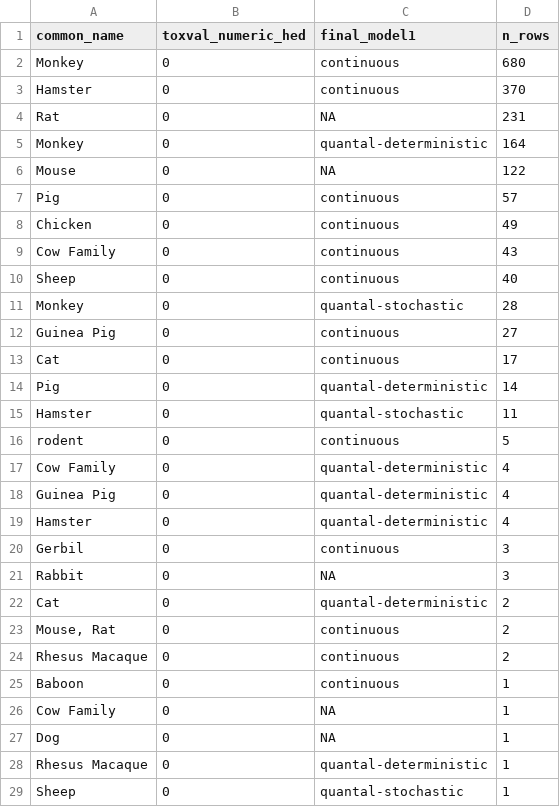
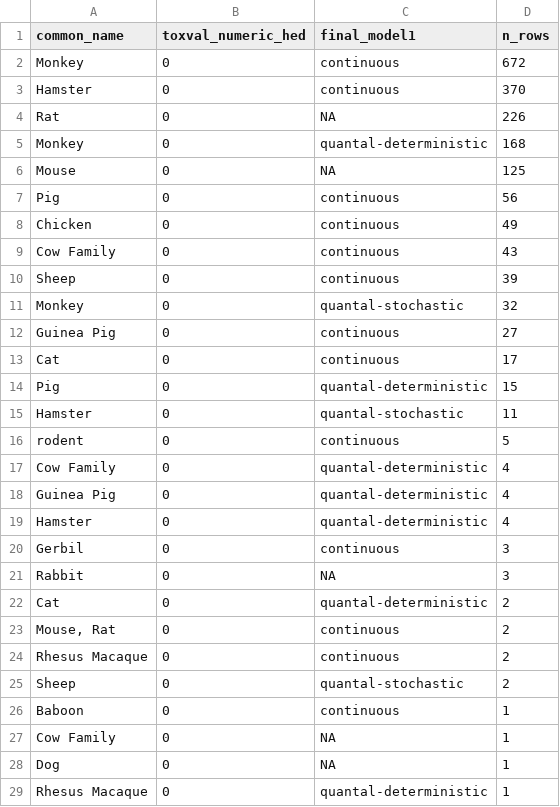
Before and after one commit to ULRI-CIRI/ROCKS_Hazard_Landscape, a CSV file: outputs/ebmdhed_conversion/tables/ebmdhed_missing_cf2_summary.csv, drawn as a sheet.

```diff
--- a/outputs/ebmdhed_conversion/tables/ebmdhed_missing_cf2_summary.csv
+++ b/outputs/ebmdhed_conversion/tables/ebmdhed_missing_cf2_summary.csv
@@ -1,15 +1,15 @@
 common_name,toxval_numeric_hed,final_model1,n_rows
-Monkey,0,continuous,680
+Monkey,0,continuous,672
 Hamster,0,continuous,370
-Rat,0,NA,231
-Monkey,0,quantal-deterministic,164
-Mouse,0,NA,122
-Pig,0,continuous,57
+Rat,0,NA,226
+Monkey,0,quantal-deterministic,168
+Mouse,0,NA,125
+Pig,0,continuous,56
 Chicken,0,continuous,49
 Cow Family,0,continuous,43
-Sheep,0,continuous,40
-Monkey,0,quantal-stochastic,28
+Sheep,0,continuous,39
+Monkey,0,quantal-stochastic,32
 Guinea Pig,0,continuous,27
 Cat,0,continuous,17
-Pig,0,quantal-deterministic,14
+Pig,0,quantal-deterministic,15
 Hamster,0,quantal-stochastic,11
@@ -24,2 +24,3 @@ Cat,0,quantal-deterministic,2
 Rhesus Macaque,0,continuous,2
+Sheep,0,quantal-stochastic,2
 Baboon,0,continuous,1
@@ -28,2 +29 @@ Dog,0,NA,1
 Rhesus Macaque,0,quantal-deterministic,1
-Sheep,0,quantal-stochastic,1
```
Also changed, not shown: outputs/ebmdhed_conversion/tables/ebmdhed_cf_summary.csv, outputs/ebmdhed_conversion/tables/ebmdhed_conversion_summary.csv, 8 other files.
